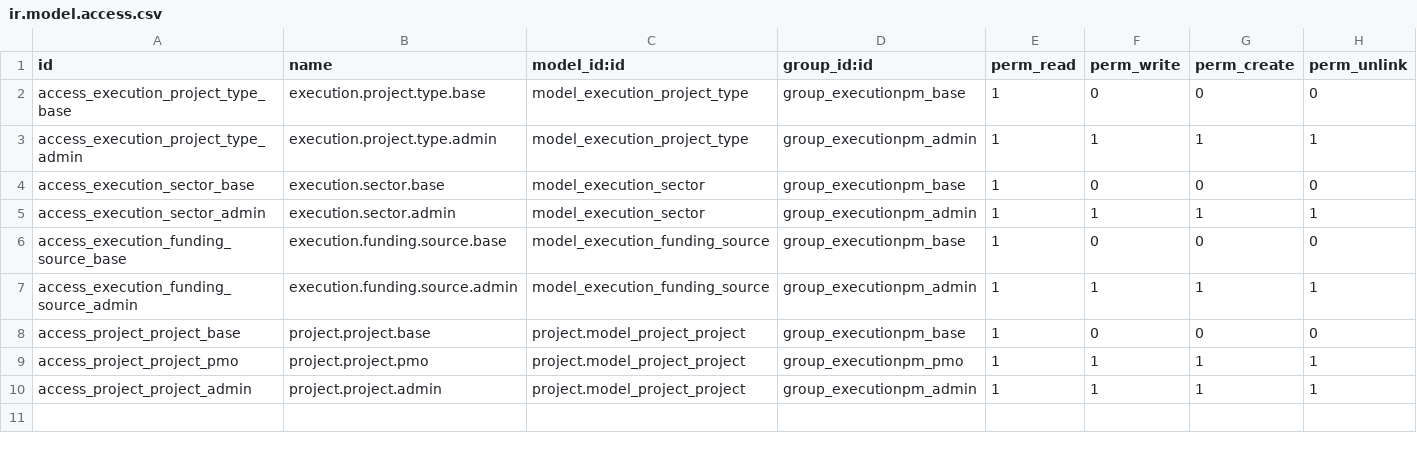
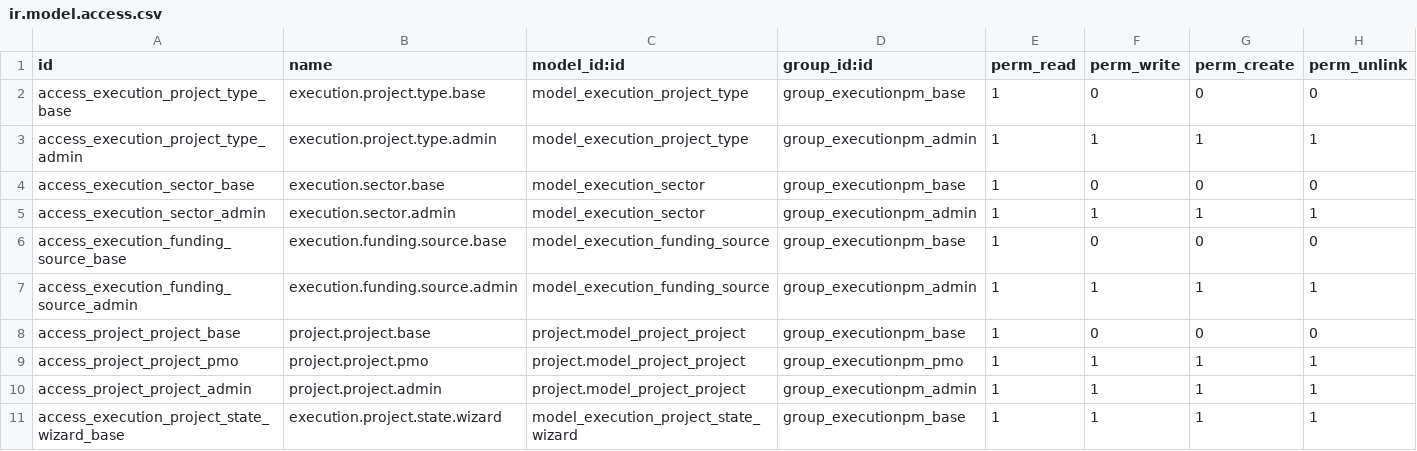
Before and after one commit to selamou-mouhamedou/odooaep, a CSV file: custom_addons/executionpm_core/security/ir.model.access.csv, drawn as a sheet.

```diff
--- a/custom_addons/executionpm_core/security/ir.model.access.csv
+++ b/custom_addons/executionpm_core/security/ir.model.access.csv
@@ -10 +10,2 @@ access_project_project_pmo,project.project.pmo,project.model_project_project,gro
 access_project_project_admin,project.project.admin,project.model_project_project,group_executionpm_admin,1,1,1,1
+access_execution_project_state_wizard_base,execution.project.state.wizard,model_execution_project_state_wizard,group_executionpm_base,1,1,1,1
```
Also changed, not shown: 33 other files.
